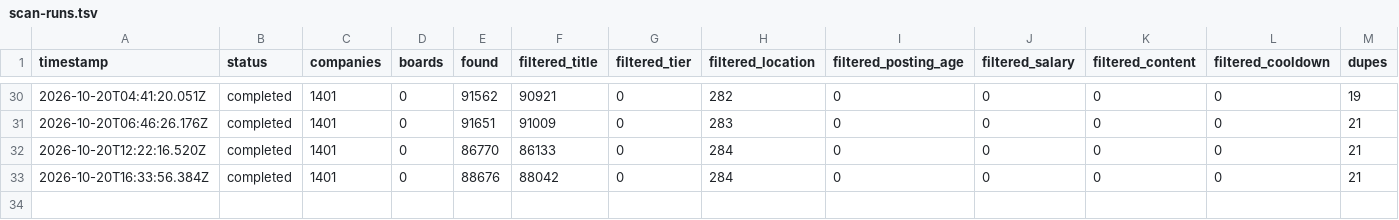
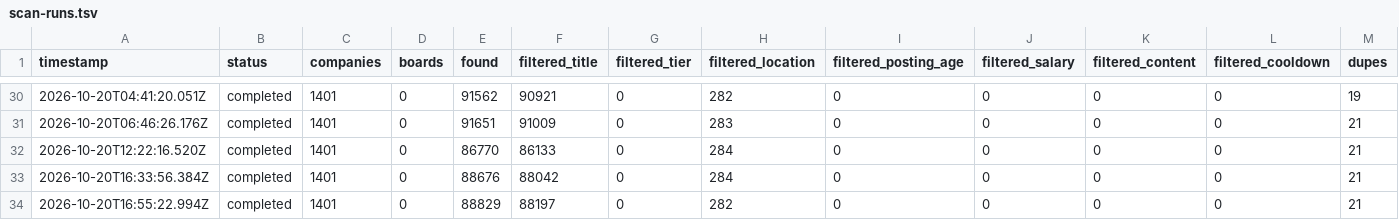
Before and after one commit to tanaymihani/intern-ops, a TSV file: data/scan-runs.tsv, drawn as a sheet; only a part is shown, gaps mark what is left out; rows hold the shown columns only; the diff names each change by its address in the sheet, - before the commit and + after, or states it on an @@ line.

```diff
--- a/data/scan-runs.tsv
+++ b/data/scan-runs.tsv
+row 34: 2026-10-20T16:55:22.994Z | completed | 1401 | 0 | 88829 | 88197 | 0 | 282 | 0 | 0 | 0 | 0 | 21
```
Also changed, not shown: 2 other files.
